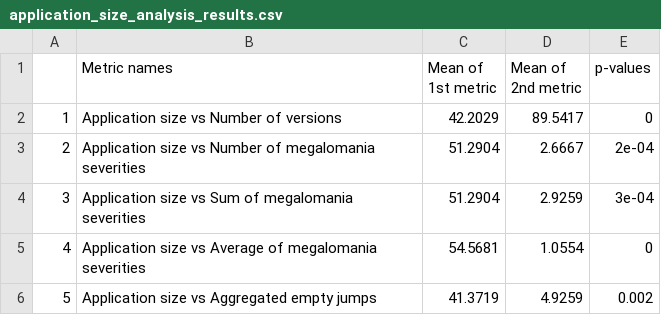
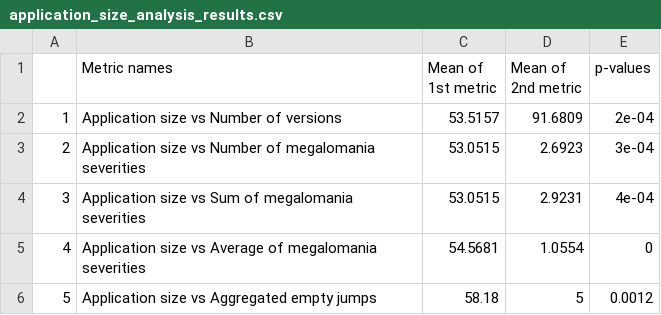
Before and after one commit to altern/VersionNumberingAnalyzer, a CSV file: data/application_size_analysis_results.csv, drawn as a sheet.

```diff
--- a/data/application_size_analysis_results.csv
+++ b/data/application_size_analysis_results.csv
@@ -1,6 +1,6 @@
 ,Metric names,Mean of 1st metric,Mean of 2nd metric,p-values
-1,Application size vs Number of versions,42.2029,89.5417,0
-2,Application size vs Number of megalomania severities,51.2904,2.6667,2e-04
-3,Application size vs Sum of megalomania severities,51.2904,2.9259,3e-04
+1,Application size vs Number of versions,53.5157,91.6809,2e-04
+2,Application size vs Number of megalomania severities,53.0515,2.6923,3e-04
+3,Application size vs Sum of megalomania severities,53.0515,2.9231,4e-04
 4,Application size vs Average of megalomania severities,54.5681,1.0554,0
-5,Application size vs Aggregated empty jumps,41.3719,4.9259,0.002
+5,Application size vs Aggregated empty jumps,58.18,5,0.0012
```
Also changed, not shown: data/metrics_analysis_results.csv, data/oss_analysis_results.csv, 7 other files.
